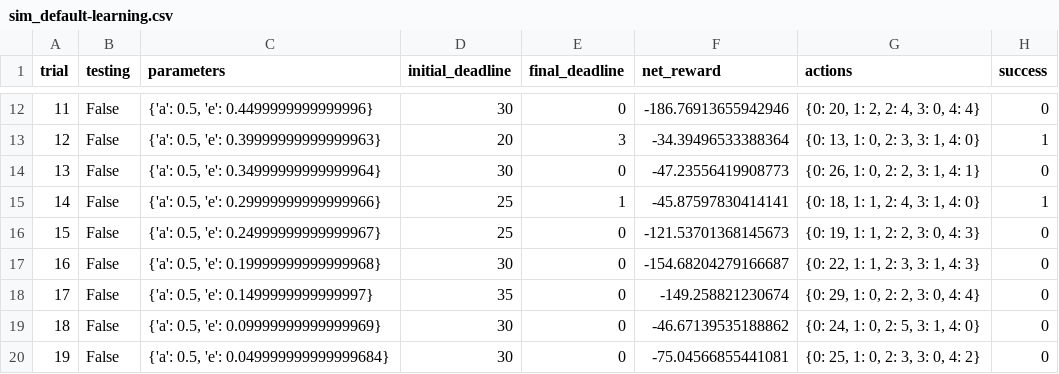
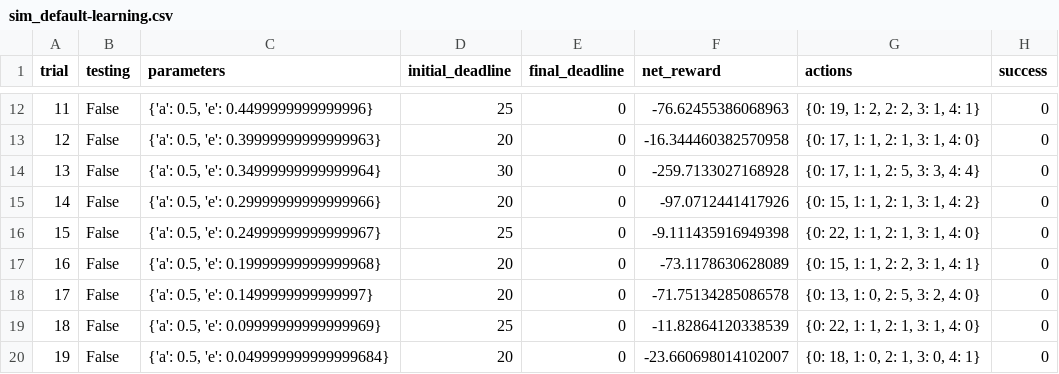
Before and after one commit to BrianCJohnson/Machine-Learning, a CSV file: projects/smartcab/logs/sim_default-learning.csv, drawn as a sheet; only a part is shown, gaps mark what is left out; the diff covers the shown part only.

```diff
--- a/projects/smartcab/logs/sim_default-learning.csv
+++ b/projects/smartcab/logs/sim_default-learning.csv
@@ -12,9 +12,9 @@ trial,testing,parameters,initial_deadline,final_deadline,net_reward,actions,succ
-11,False,"{'a': 0.5, 'e': 0.4499999999999996}",30,0,-186.76913655942946,"{0: 20, 1: 2, 2: 4, 3: 0, 4: 4}",0
-12,False,"{'a': 0.5, 'e': 0.39999999999999963}",20,3,-34.39496533388364,"{0: 13, 1: 0, 2: 3, 3: 1, 4: 0}",1
-13,False,"{'a': 0.5, 'e': 0.34999999999999964}",30,0,-47.23556419908773,"{0: 26, 1: 0, 2: 2, 3: 1, 4: 1}",0
-14,False,"{'a': 0.5, 'e': 0.29999999999999966}",25,1,-45.87597830414141,"{0: 18, 1: 1, 2: 4, 3: 1, 4: 0}",1
-15,False,"{'a': 0.5, 'e': 0.24999999999999967}",25,0,-121.53701368145673,"{0: 19, 1: 1, 2: 2, 3: 0, 4: 3}",0
-16,False,"{'a': 0.5, 'e': 0.19999999999999968}",30,0,-154.68204279166687,"{0: 22, 1: 1, 2: 3, 3: 1, 4: 3}",0
-17,False,"{'a': 0.5, 'e': 0.1499999999999997}",35,0,-149.258821230674,"{0: 29, 1: 0, 2: 2, 3: 0, 4: 4}",0
-18,False,"{'a': 0.5, 'e': 0.09999999999999969}",30,0,-46.67139535188862,"{0: 24, 1: 0, 2: 5, 3: 1, 4: 0}",0
-19,False,"{'a': 0.5, 'e': 0.049999999999999684}",30,0,-75.04566855441081,"{0: 25, 1: 0, 2: 3, 3: 0, 4: 2}",0
+11,False,"{'a': 0.5, 'e': 0.4499999999999996}",25,0,-76.62455386068963,"{0: 19, 1: 2, 2: 2, 3: 1, 4: 1}",0
+12,False,"{'a': 0.5, 'e': 0.39999999999999963}",20,0,-16.344460382570958,"{0: 17, 1: 1, 2: 1, 3: 1, 4: 0}",0
+13,False,"{'a': 0.5, 'e': 0.34999999999999964}",30,0,-259.7133027168928,"{0: 17, 1: 1, 2: 5, 3: 3, 4: 4}",0
+14,False,"{'a': 0.5, 'e': 0.29999999999999966}",20,0,-97.0712441417926,"{0: 15, 1: 1, 2: 1, 3: 1, 4: 2}",0
+15,False,"{'a': 0.5, 'e': 0.24999999999999967}",25,0,-9.111435916949398,"{0: 22, 1: 1, 2: 1, 3: 1, 4: 0}",0
+16,False,"{'a': 0.5, 'e': 0.19999999999999968}",20,0,-73.1178630628089,"{0: 15, 1: 1, 2: 2, 3: 1, 4: 1}",0
+17,False,"{'a': 0.5, 'e': 0.1499999999999997}",20,0,-71.75134285086578,"{0: 13, 1: 0, 2: 5, 3: 2, 4: 0}",0
+18,False,"{'a': 0.5, 'e': 0.09999999999999969}",25,0,-11.82864120338539,"{0: 22, 1: 1, 2: 1, 3: 1, 4: 0}",0
+19,False,"{'a': 0.5, 'e': 0.049999999999999684}",20,0,-23.660698014102007,"{0: 18, 1: 0, 2: 1, 3: 0, 4: 1}",0
```
Also changed, not shown: 71 edited cells elsewhere in this file, 1 other file.
